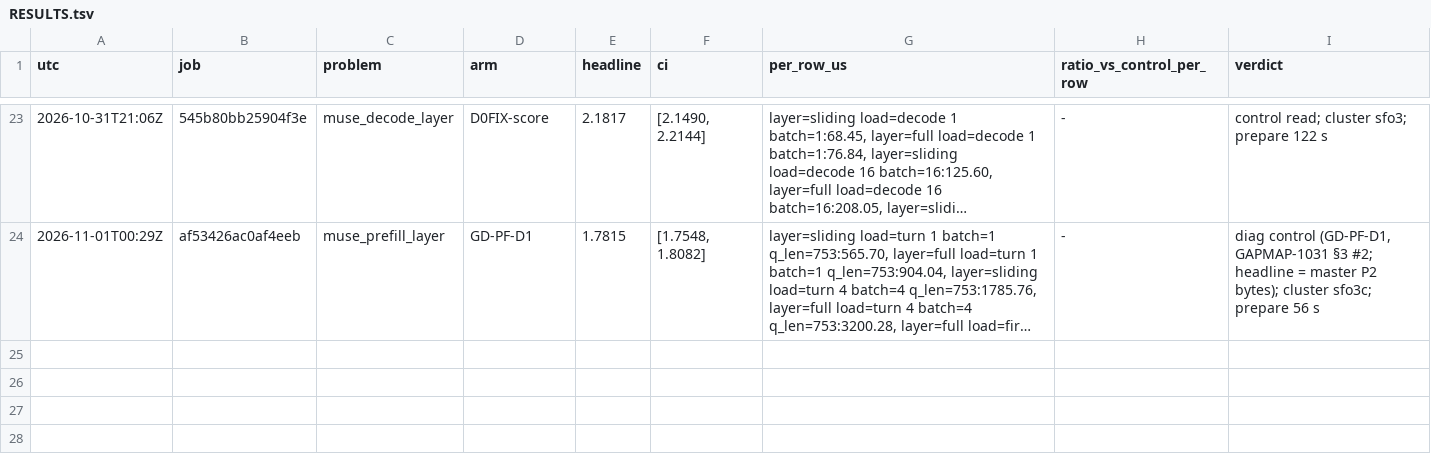
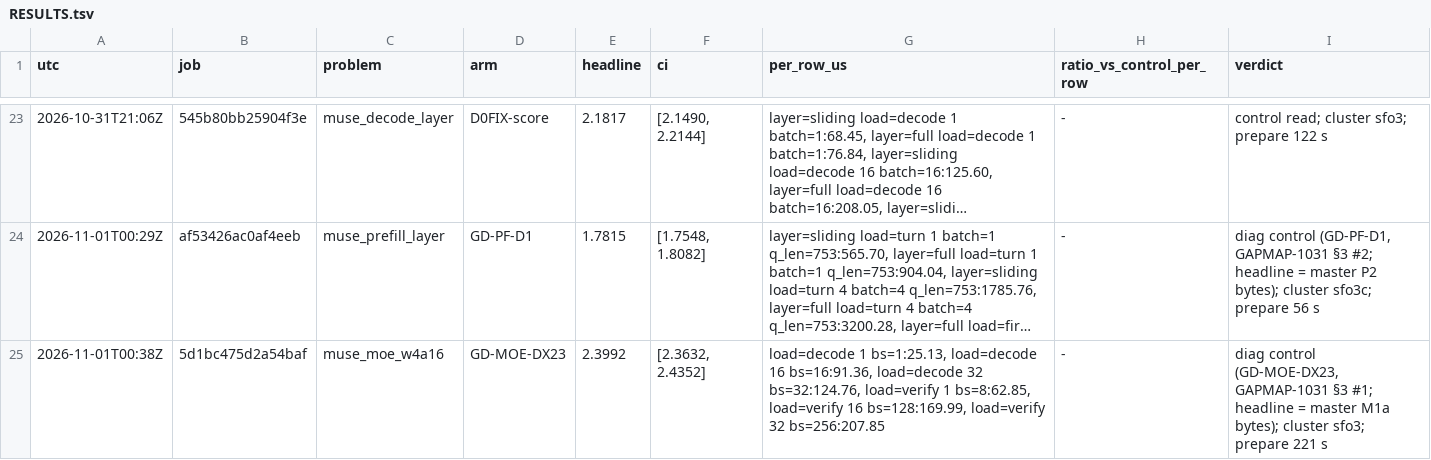
Before and after one commit to yesthatwilly/open-kernel-challenge-2026, a TSV file: campaigns/2026-10-31-public-plus/RESULTS.tsv, drawn as a sheet; only a part is shown, gaps mark what is left out; long unchanged cells end in …; the diff names each change by its address in the sheet, - before the commit and + after, or states it on an @@ line.

```diff
--- a/campaigns/2026-10-31-public-plus/RESULTS.tsv
+++ b/campaigns/2026-10-31-public-plus/RESULTS.tsv
+row 25: 2026-11-01T00:38Z | 5d1bc475d2a54baf | muse_moe_w4a16 | GD-MOE-DX23 | 2.3992 | [2.3632, 2.4352] | load=decode 1 bs=1:25.13, load=decode 16 bs=16:91.36, load=decode 32 bs=32:124.76, load=verify 1 bs=8:62.85, load=verify 16 bs=128:169.99, load=verify 32 bs=256:207.85 | - | diag control (GD-MOE-DX23, GAPMAP-1031 §3 #1; headline = master M1a bytes); cluster sfo3; prepare 221 s
```
Also changed, not shown: 8 other files.
